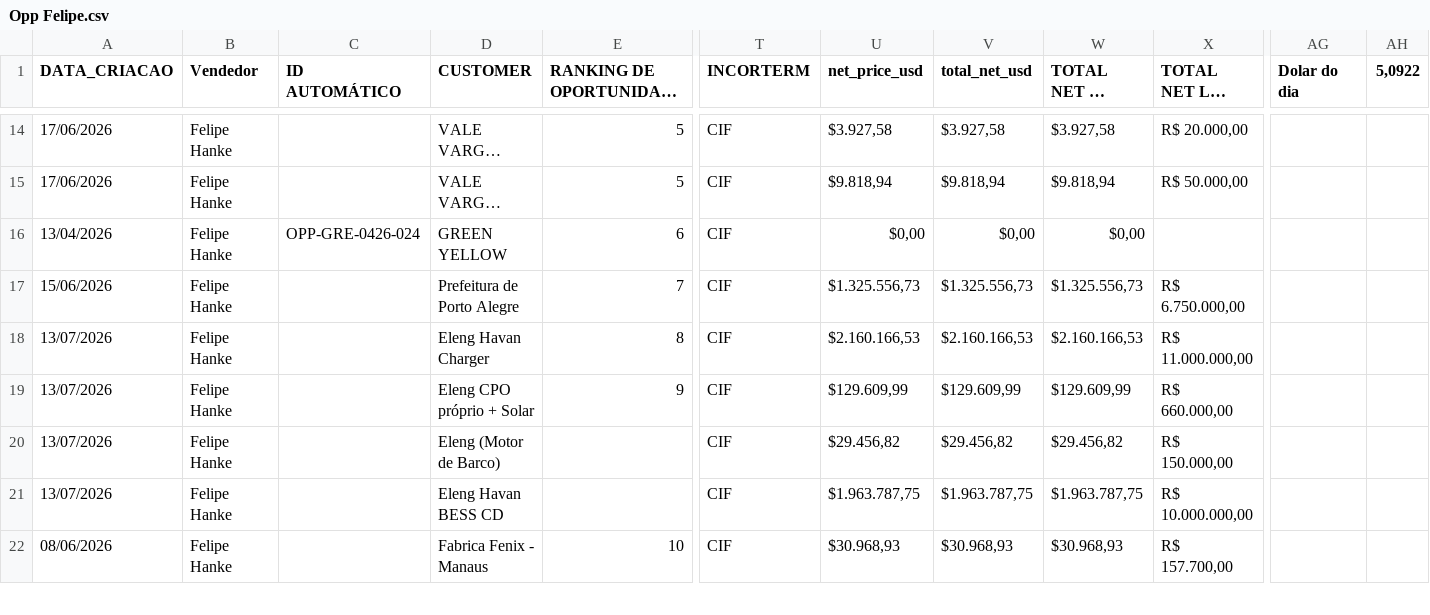
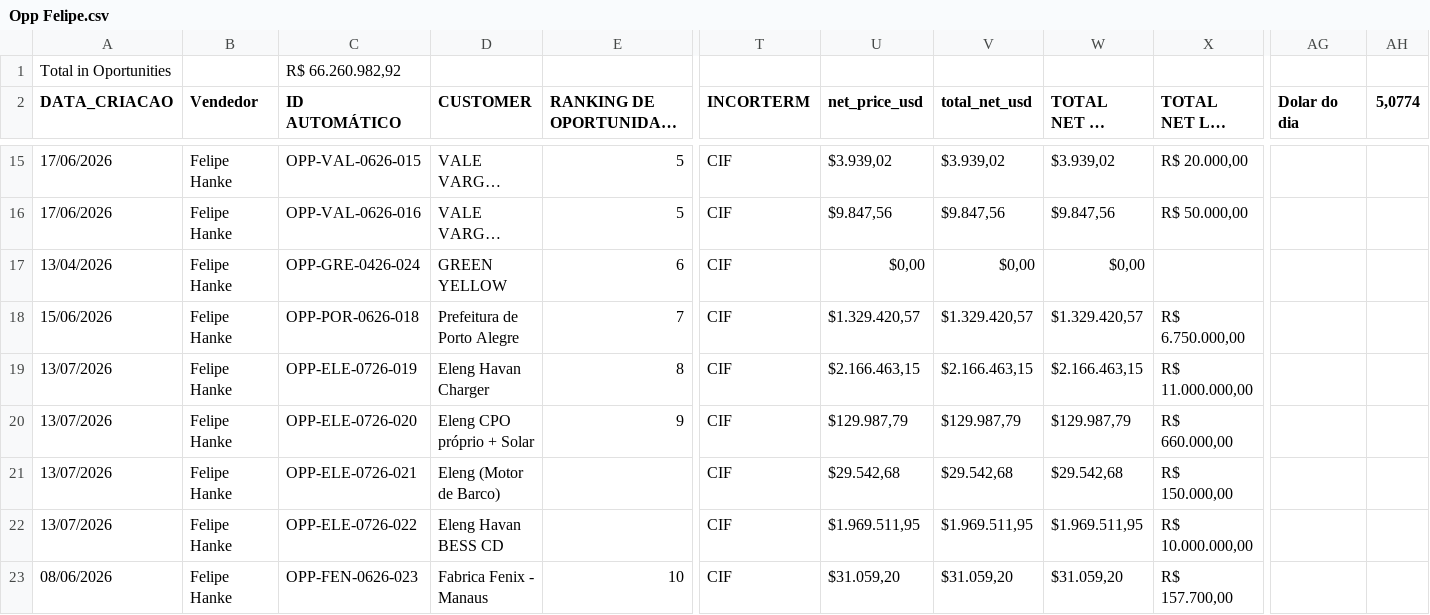
Before and after one commit to smlivoltek/Projects-E-Mobility, a CSV file: Opp Felipe.csv, drawn as a sheet; only a part is shown, gaps mark what is left out; long unchanged cells end in …; addresses are those after the commit; rows hold the shown columns only; the diff covers the shown part only; the diff names each change by its address in the sheet, - before the commit and + after, or states it on an @@ line.

```diff
--- a/Opp Felipe.csv
+++ b/Opp Felipe.csv
+row 1: Total in Oportunities |  | R$ 66.260.982,92
-AH2: 5,0922
+AH2: 5,0774
-C15 (ID AUTOMÁTICO): (empty)
+C15 (ID AUTOMÁTICO): OPP-VAL-0626-015
-U15 (net_price_usd): $3.927,58
+U15 (net_price_usd): $3.939,02
-V15 (total_net_usd): $3.927,58
+V15 (total_net_usd): $3.939,02
-W15 (TOTAL NET HX (USD)): $3.927,58
+W15 (TOTAL NET HX (USD)): $3.939,02
-C16 (ID AUTOMÁTICO): (empty)
+C16 (ID AUTOMÁTICO): OPP-VAL-0626-016
-U16 (net_price_usd): $9.818,94
+U16 (net_price_usd): $9.847,56
-V16 (total_net_usd): $9.818,94
+V16 (total_net_usd): $9.847,56
-W16 (TOTAL NET HX (USD)): $9.818,94
+W16 (TOTAL NET HX (USD)): $9.847,56
-C18 (ID AUTOMÁTICO): (empty)
+C18 (ID AUTOMÁTICO): OPP-POR-0626-018
-U18 (net_price_usd): $1.325.556,73
+U18 (net_price_usd): $1.329.420,57
-V18 (total_net_usd): $1.325.556,73
+V18 (total_net_usd): $1.329.420,57
-W18 (TOTAL NET HX (USD)): $1.325.556,73
+W18 (TOTAL NET HX (USD)): $1.329.420,57
-C19 (ID AUTOMÁTICO): (empty)
+C19 (ID AUTOMÁTICO): OPP-ELE-0726-019
-U19 (net_price_usd): $2.160.166,53
+U19 (net_price_usd): $2.166.463,15
-V19 (total_net_usd): $2.160.166,53
+V19 (total_net_usd): $2.166.463,15
-W19 (TOTAL NET HX (USD)): $2.160.166,53
+W19 (TOTAL NET HX (USD)): $2.166.463,15
-C20 (ID AUTOMÁTICO): (empty)
+C20 (ID AUTOMÁTICO): OPP-ELE-0726-020
-U20 (net_price_usd): $129.609,99
+U20 (net_price_usd): $129.987,79
-V20 (total_net_usd): $129.609,99
+V20 (total_net_usd): $129.987,79
-W20 (TOTAL NET HX (USD)): $129.609,99
+W20 (TOTAL NET HX (USD)): $129.987,79
-C21 (ID AUTOMÁTICO): (empty)
+C21 (ID AUTOMÁTICO): OPP-ELE-0726-021
-U21 (net_price_usd): $29.456,82
+U21 (net_price_usd): $29.542,68
-V21 (total_net_usd): $29.456,82
+V21 (total_net_usd): $29.542,68
-W21 (TOTAL NET HX (USD)): $29.456,82
+W21 (TOTAL NET HX (USD)): $29.542,68
-C22 (ID AUTOMÁTICO): (empty)
+C22 (ID AUTOMÁTICO): OPP-ELE-0726-022
-U22 (net_price_usd): $1.963.787,75
+U22 (net_price_usd): $1.969.511,95
-V22 (total_net_usd): $1.963.787,75
+V22 (total_net_usd): $1.969.511,95
-W22 (TOTAL NET HX (USD)): $1.963.787,75
+W22 (TOTAL NET HX (USD)): $1.969.511,95
-C23 (ID AUTOMÁTICO): (empty)
+C23 (ID AUTOMÁTICO): OPP-FEN-0626-023
-U23 (net_price_usd): $30.968,93
+U23 (net_price_usd): $31.059,20
-V23 (total_net_usd): $30.968,93
+V23 (total_net_usd): $31.059,20
-W23 (TOTAL NET HX (USD)): $30.968,93
+W23 (TOTAL NET HX (USD)): $31.059,20
```
Also changed, not shown: 117 edited cells elsewhere in this file, Opp Bruno.csv.
